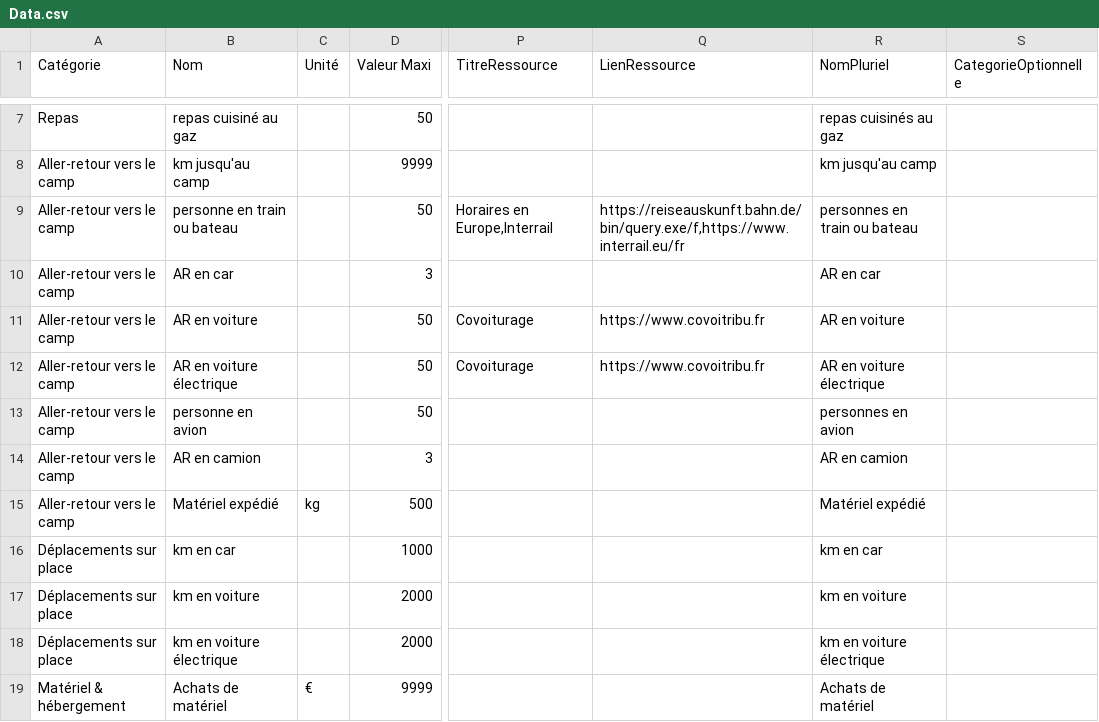
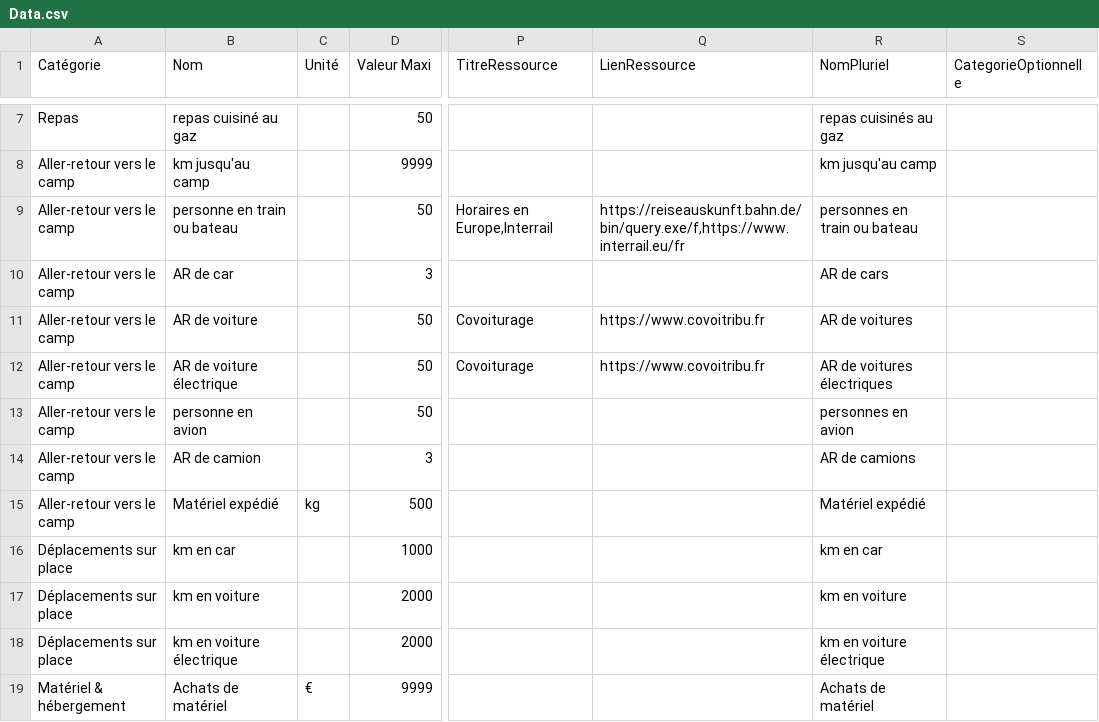
Before and after one commit to jeromekasparian/BilanCO2, a CSV file: VersionApple/fr.lproj/Data.csv, drawn as a sheet; only a part is shown, gaps mark what is left out; the diff names each change by its address in the sheet, - before the commit and + after, or states it on an @@ line.

```diff
--- a/VersionApple/fr.lproj/Data.csv
+++ b/VersionApple/fr.lproj/Data.csv
-B10 (Nom): AR en car
+B10 (Nom): AR de car
-R10 (NomPluriel): AR en car
+R10 (NomPluriel): AR de cars
-B11 (Nom): AR en voiture
+B11 (Nom): AR de voiture
-R11 (NomPluriel): AR en voiture
+R11 (NomPluriel): AR de voitures
-B12 (Nom): AR en voiture électrique
+B12 (Nom): AR de voiture électrique
-R12 (NomPluriel): AR en voiture électrique
+R12 (NomPluriel): AR de voitures électriques
-B14 (Nom): AR en camion
+B14 (Nom): AR de camion
-R14 (NomPluriel): AR en camion
+R14 (NomPluriel): AR de camions
```
Also changed, not shown: VersionApple/en.lproj/Data.csv, 15 other files.
